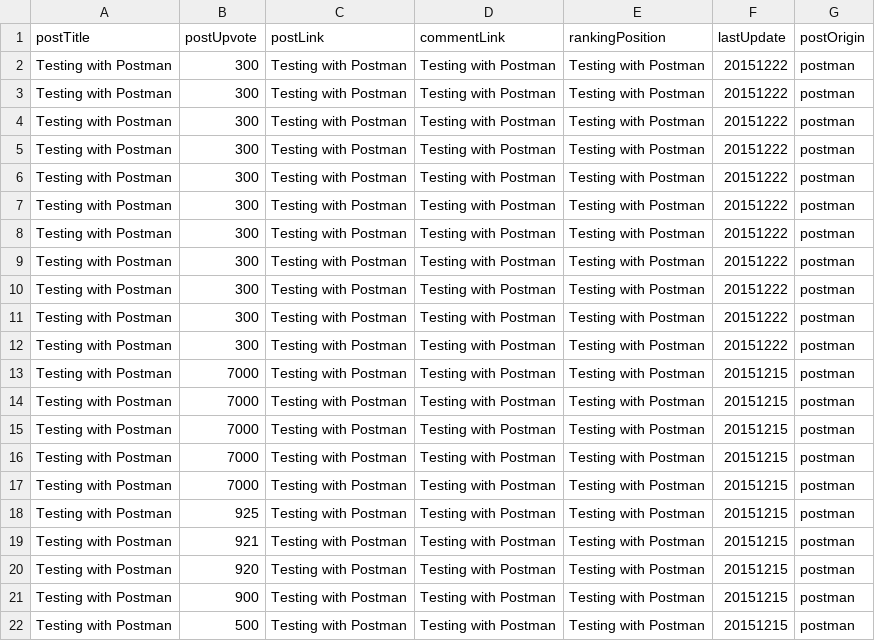
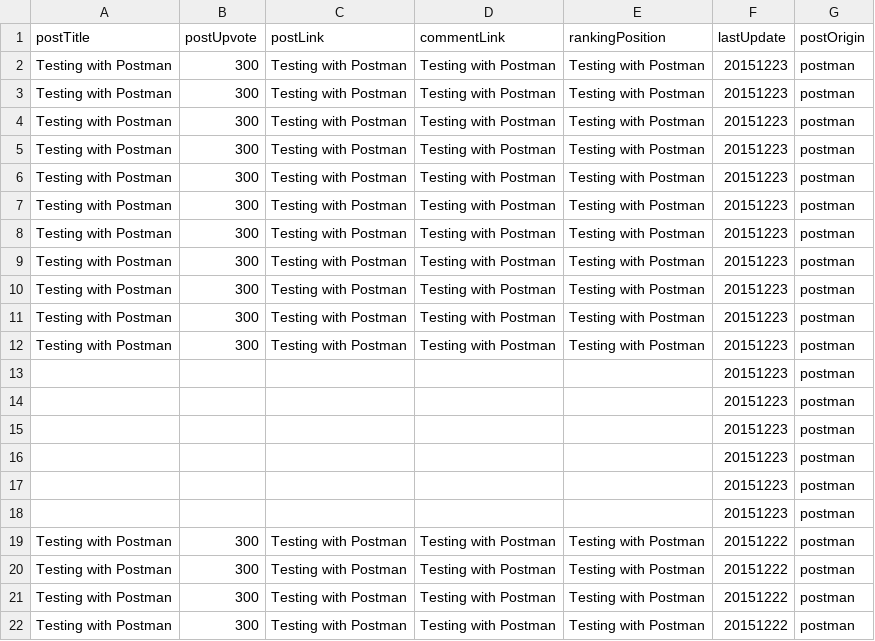
Before and after one commit to zbef3825/webPostsdataBase, a CSV file: database/temp/result.csv, drawn as a sheet; only a part is shown; the shorter side is filled out with more unchanged rows; the diff names each change by its address in the sheet, - before the commit and + after, or states it on an @@ line.

```diff
--- a/database/temp/result.csv
+++ b/database/temp/result.csv
+row 2: Testing with Postman | 300 | Testing with Postman | Testing with Postman | Testing with Postman | 20151223 | postman
+row 3: Testing with Postman | 300 | Testing with Postman | Testing with Postman | Testing with Postman | 20151223 | postman
+row 4: Testing with Postman | 300 | Testing with Postman | Testing with Postman | Testing with Postman | 20151223 | postman
+row 5: Testing with Postman | 300 | Testing with Postman | Testing with Postman | Testing with Postman | 20151223 | postman
+row 6: Testing with Postman | 300 | Testing with Postman | Testing with Postman | Testing with Postman | 20151223 | postman
+row 7: Testing with Postman | 300 | Testing with Postman | Testing with Postman | Testing with Postman | 20151223 | postman
+row 8: Testing with Postman | 300 | Testing with Postman | Testing with Postman | Testing with Postman | 20151223 | postman
+row 9: Testing with Postman | 300 | Testing with Postman | Testing with Postman | Testing with Postman | 20151223 | postman
+row 10: Testing with Postman | 300 | Testing with Postman | Testing with Postman | Testing with Postman | 20151223 | postman
+row 11: Testing with Postman | 300 | Testing with Postman | Testing with Postman | Testing with Postman | 20151223 | postman
+row 12: Testing with Postman | 300 | Testing with Postman | Testing with Postman | Testing with Postman | 20151223 | postman
+row 13:  |  |  |  |  | 20151223 | postman
+row 14:  |  |  |  |  | 20151223 | postman
+row 15:  |  |  |  |  | 20151223 | postman
+row 16:  |  |  |  |  | 20151223 | postman
+row 17:  |  |  |  |  | 20151223 | postman
+row 18:  |  |  |  |  | 20151223 | postman
```
Also changed, not shown: 6 other files.
